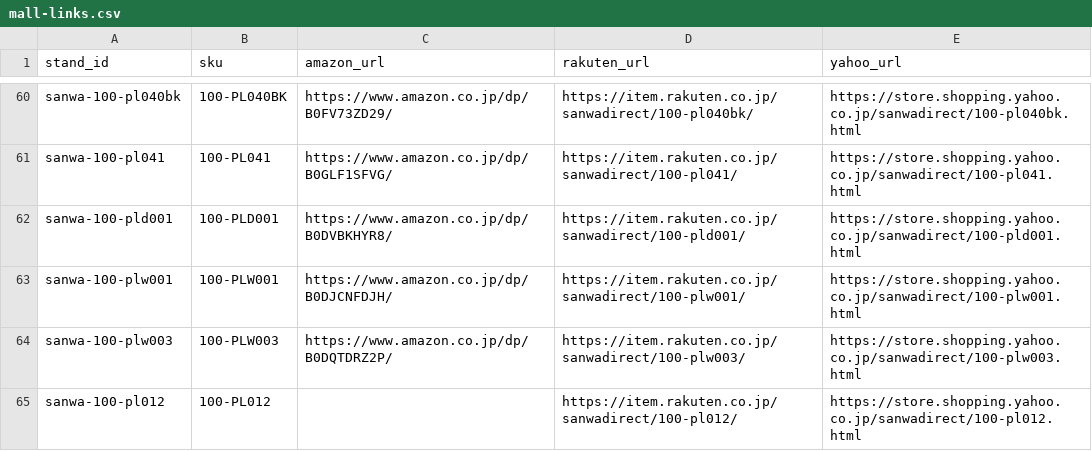
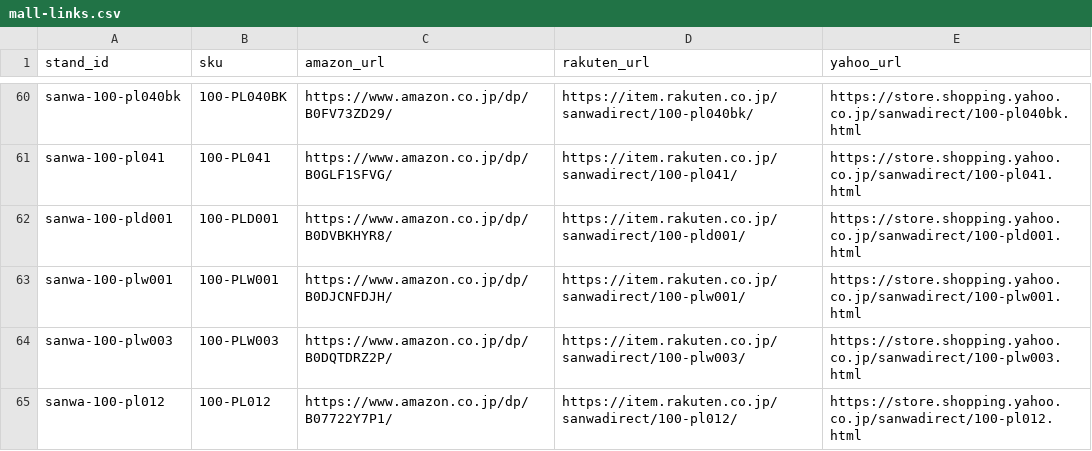
Before and after one commit to yukihirohase/tv-fit, a CSV file: data/mall-links.csv, drawn as a sheet; only a part is shown, gaps mark what is left out.

```diff
--- a/data/mall-links.csv
+++ b/data/mall-links.csv
@@ -64,2 +64,2 @@ sanwa-100-plw001,100-PLW001,https://www.amazon.co.jp/dp/B0DJCNFDJH/,https://item
 sanwa-100-plw003,100-PLW003,https://www.amazon.co.jp/dp/B0DQTDRZ2P/,https://item.rakuten.co.jp/sanwadirect/100-plw003/,https://store.shopping.yahoo.co.jp/sanwadirect/100-plw003.html
-sanwa-100-pl012,100-PL012,,https://item.rakuten.co.jp/sanwadirect/100-pl012/,https://store.shopping.yahoo.co.jp/sanwadirect/100-pl012.html
+sanwa-100-pl012,100-PL012,https://www.amazon.co.jp/dp/B07722Y7P1/,https://item.rakuten.co.jp/sanwadirect/100-pl012/,https://store.shopping.yahoo.co.jp/sanwadirect/100-pl012.html
```
